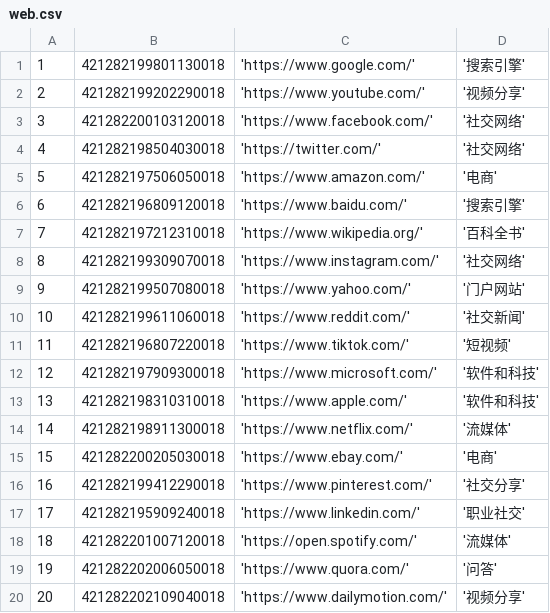
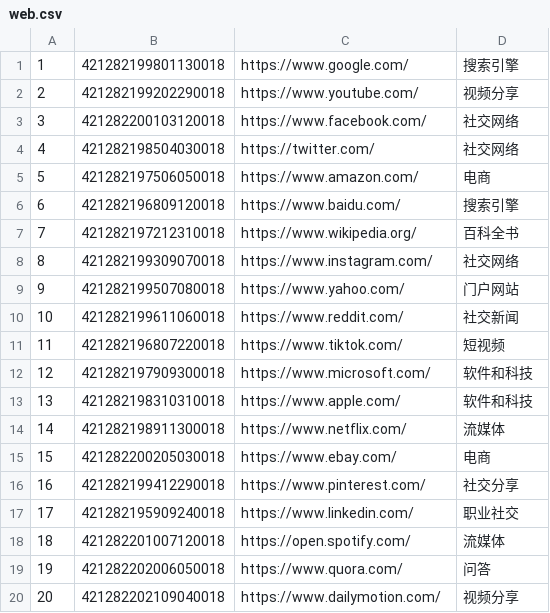
Before and after one commit to kian1990/Ubuntu, a CSV file: hive/web.csv, drawn as a sheet.

Commit message:
Update web.csv

```diff
--- a/hive/web.csv
+++ b/hive/web.csv
@@ -1,20 +1,20 @@
-1,421282199801130018,'https://www.google.com/','搜索引擎'
-2,421282199202290018,'https://www.youtube.com/','视频分享'
-3,421282200103120018,'https://www.facebook.com/','社交网络'
-4,421282198504030018,'https://twitter.com/','社交网络'
-5,421282197506050018,'https://www.amazon.com/','电商'
-6,421282196809120018,'https://www.baidu.com/','搜索引擎'
-7,421282197212310018,'https://www.wikipedia.org/','百科全书'
-8,421282199309070018,'https://www.instagram.com/','社交网络'
-9,421282199507080018,'https://www.yahoo.com/','门户网站'
-10,421282199611060018,'https://www.reddit.com/','社交新闻'
-11,421282196807220018,'https://www.tiktok.com/','短视频'
-12,421282197909300018,'https://www.microsoft.com/','软件和科技'
-13,421282198310310018,'https://www.apple.com/','软件和科技'
-14,421282198911300018,'https://www.netflix.com/','流媒体'
-15,421282200205030018,'https://www.ebay.com/','电商'
-16,421282199412290018,'https://www.pinterest.com/','社交分享'
-17,421282195909240018,'https://www.linkedin.com/','职业社交'
-18,421282201007120018,'https://open.spotify.com/','流媒体'
-19,421282202006050018,'https://www.quora.com/','问答'
-20,421282202109040018,'https://www.dailymotion.com/','视频分享'
+1,421282199801130018,https://www.google.com/,搜索引擎
+2,421282199202290018,https://www.youtube.com/,视频分享
+3,421282200103120018,https://www.facebook.com/,社交网络
+4,421282198504030018,https://twitter.com/,社交网络
+5,421282197506050018,https://www.amazon.com/,电商
+6,421282196809120018,https://www.baidu.com/,搜索引擎
+7,421282197212310018,https://www.wikipedia.org/,百科全书
+8,421282199309070018,https://www.instagram.com/,社交网络
+9,421282199507080018,https://www.yahoo.com/,门户网站
+10,421282199611060018,https://www.reddit.com/,社交新闻
+11,421282196807220018,https://www.tiktok.com/,短视频
+12,421282197909300018,https://www.microsoft.com/,软件和科技
+13,421282198310310018,https://www.apple.com/,软件和科技
+14,421282198911300018,https://www.netflix.com/,流媒体
+15,421282200205030018,https://www.ebay.com/,电商
+16,421282199412290018,https://www.pinterest.com/,社交分享
+17,421282195909240018,https://www.linkedin.com/,职业社交
+18,421282201007120018,https://open.spotify.com/,流媒体
+19,421282202006050018,https://www.quora.com/,问答
+20,421282202109040018,https://www.dailymotion.com/,视频分享
```
